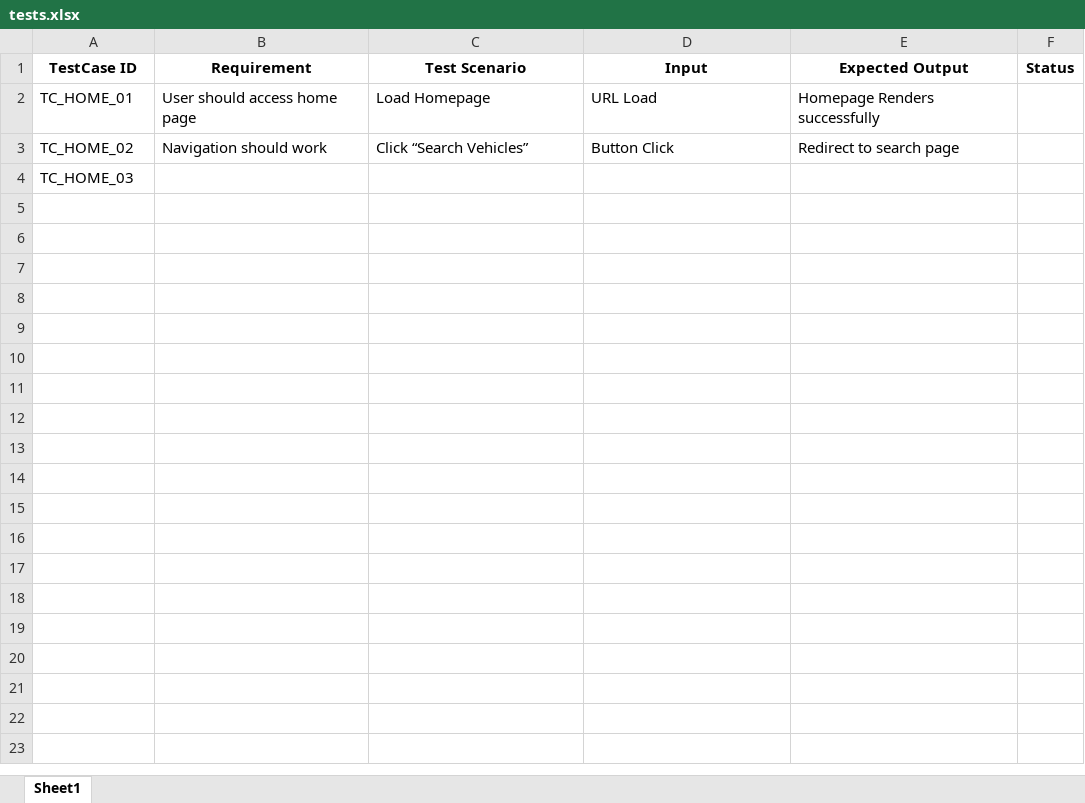
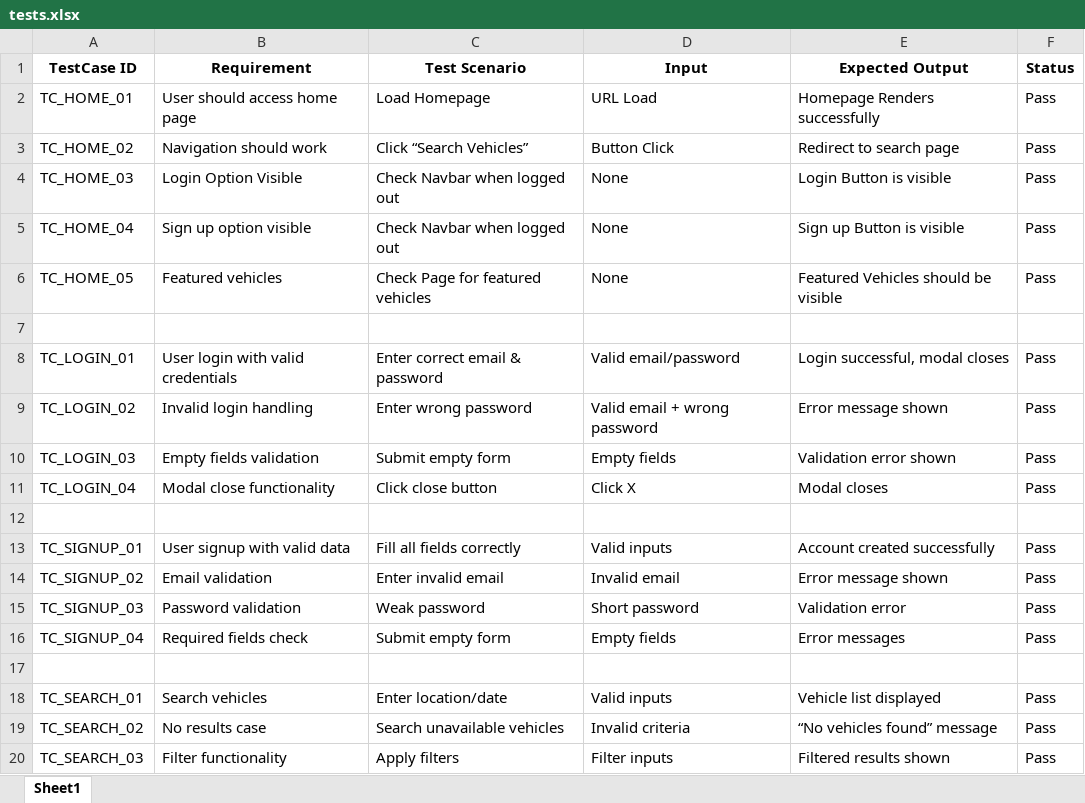
Before and after one commit to fahad-cpp/UrbanRide, an Excel workbook: ppt/tests.xlsx, sheet Sheet1, drawn as a sheet; only a part is shown; values as stored, in another font and other column widths than the file's, no borders; the diff covers the shown part only; the diff names each change by its address in the sheet, - before the commit and + after, or states it on an @@ line.

Commit message:
Updated test and reporting

```diff
--- a/ppt/tests.xlsx (sheet Sheet1)
+++ b/ppt/tests.xlsx (sheet Sheet1)
-F2:F4 (Status): (empty)
+F2:F4 (Status): Pass
-B4 (Requirement): (empty)
+B4 (Requirement): Login Option Visible
-C4 (Test Scenario): (empty)
+C4 (Test Scenario): Check Navbar when logged out
-D4 (Input): (empty)
+D4 (Input): None
-E4 (Expected Output): (empty)
+E4 (Expected Output): Login Button is visible
+row 5: TC_HOME_04 | Sign up option visible | Check Navbar when logged out | None | Sign up Button is visible | Pass
+row 6: TC_HOME_05 | Featured vehicles | Check Page for featured vehicles | None | Featured Vehicles should be visible | Pass
+row 7: (empty)
+row 8: TC_LOGIN_01 | User login with valid credentials | Enter correct email & password | Valid email/password | Login successful, modal closes | Pass
+row 9: TC_LOGIN_02 | Invalid login handling | Enter wrong password | Valid email + wrong password | Error message shown | Pass
+row 10: TC_LOGIN_03 | Empty fields validation | Submit empty form | Empty fields | Validation error shown | Pass
+row 11: TC_LOGIN_04 | Modal close functionality | Click close button | Click X | Modal closes | Pass
+row 12: (empty)
+row 13: TC_SIGNUP_01 | User signup with valid data | Fill all fields correctly | Valid inputs | Account created successfully | Pass
+row 14: TC_SIGNUP_02 | Email validation | Enter invalid email | Invalid email | Error message shown | Pass
+row 15: TC_SIGNUP_03 | Password validation | Weak password | Short password | Validation error | Pass
+row 16: TC_SIGNUP_04 | Required fields check | Submit empty form | Empty fields | Error messages | Pass
+row 17: (empty)
+row 18: TC_SEARCH_01 | Search vehicles | Enter location/date | Valid inputs | Vehicle list displayed | Pass
+row 19: TC_SEARCH_02 | No results case | Search unavailable vehicles | Invalid criteria | “No vehicles found” message | Pass
+row 20: TC_SEARCH_03 | Filter functionality | Apply filters | Filter inputs | Filtered results shown | Pass
```
Also changed, not shown: 17 added rows elsewhere in this sheet, 1 other file.
